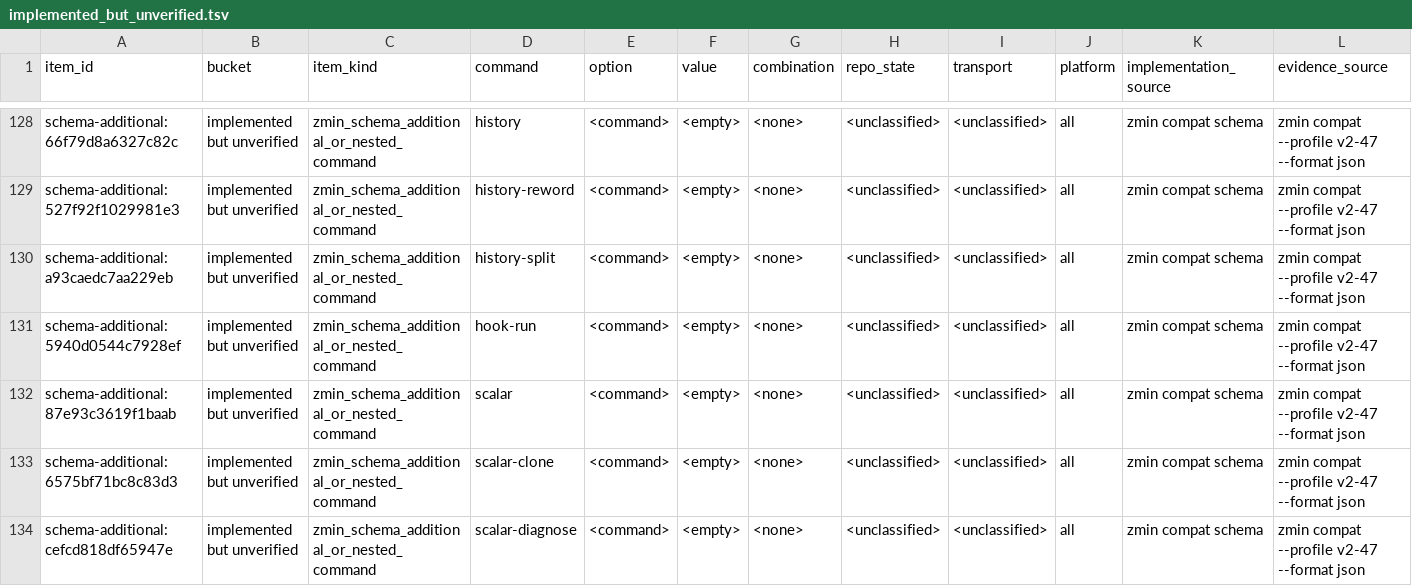
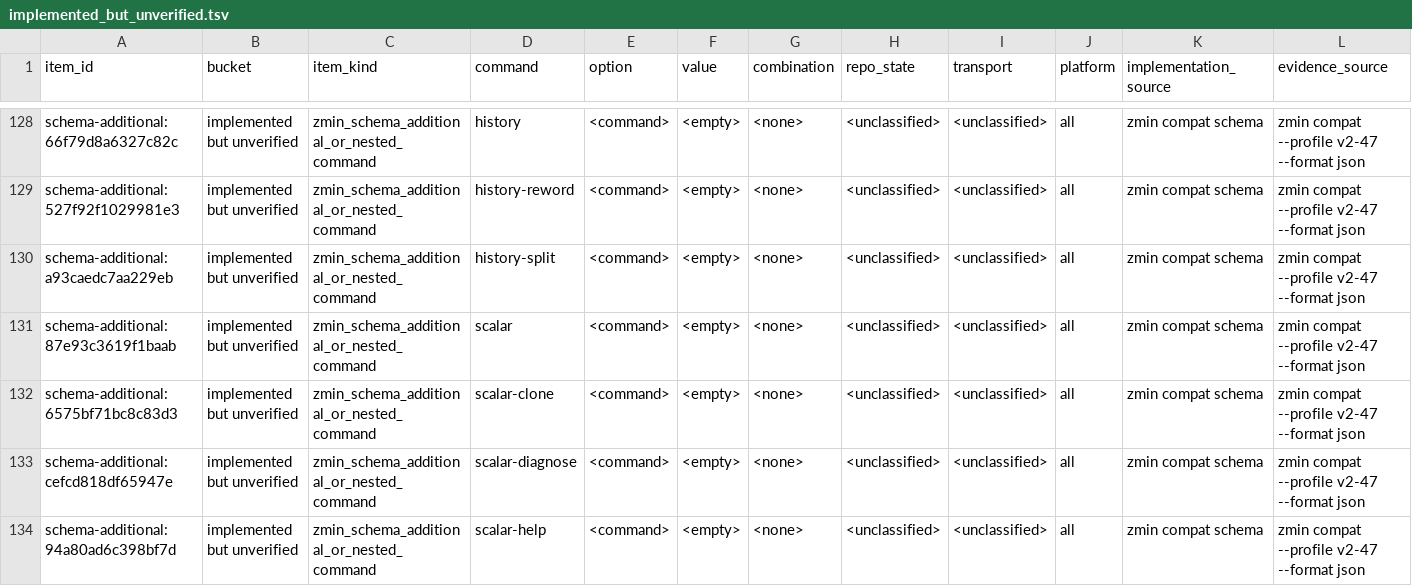
Before and after one commit to dschewchenko/zmin, a TSV file: docs/cli/census/implemented_but_unverified.tsv, drawn as a sheet; only a part is shown, gaps mark what is left out; the shorter side is filled out with more unchanged rows; rows hold the shown columns only; the diff names each change by its address in the sheet, - before the commit and + after, or states it on an @@ line.

Commit message:
test: classify hook run oracle rows

```diff
--- a/docs/cli/census/implemented_but_unverified.tsv
+++ b/docs/cli/census/implemented_but_unverified.tsv
-row 131: schema-additional:5940d0544c7928ef | implemented but unverified | zmin_schema_additional_or_nested_command | hook-run | <command> | <empty> | <none> | <unclassified> | <unclassified> | all | zmin compat schema | zmin compat --profile v2-47 --format json
```
Also changed, not shown: docs/cli/census/summary.tsv, 5 other files.
